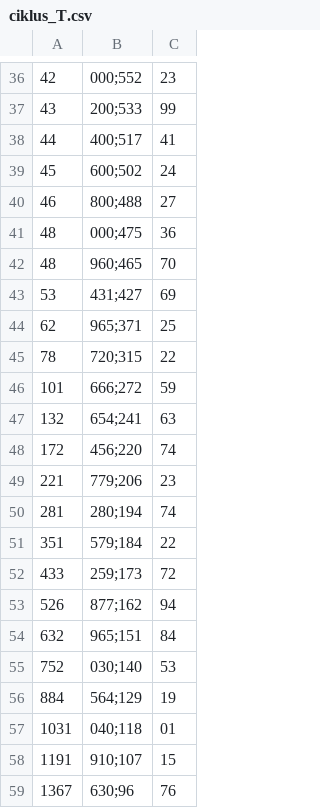
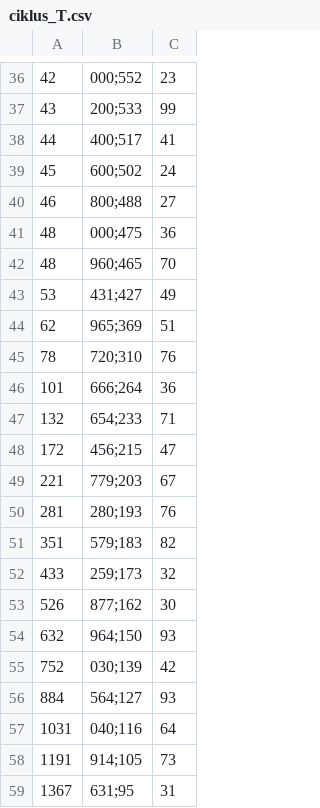
Before and after one commit to EA11599/zavar-test, a CSV file: primjer-calculix/ciklus_T.csv, drawn as a sheet; only a part is shown, gaps mark what is left out; the diff covers the shown part only; the diff names each change by its address in the sheet, - before the commit and + after, or states it on an @@ line.

```diff
--- a/primjer-calculix/ciklus_T.csv
+++ b/primjer-calculix/ciklus_T.csv
-C43: 69
+C43: 49
-B44: 965;371
+B44: 965;369
-C44: 25
+C44: 51
-B45: 720;315
+B45: 720;310
-C45: 22
+C45: 76
-B46: 666;272
+B46: 666;264
-C46: 59
+C46: 36
-B47: 654;241
+B47: 654;233
-C47: 63
+C47: 71
-B48: 456;220
+B48: 456;215
-C48: 74
+C48: 47
-B49: 779;206
+B49: 779;203
-C49: 23
+C49: 67
-B50: 280;194
+B50: 280;193
-C50: 74
+C50: 76
-B51: 579;184
+B51: 579;183
-C51: 22
+C51: 82
-C52: 72
+C52: 32
-C53: 94
+C53: 30
-B54: 965;151
+B54: 964;150
-C54: 84
+C54: 93
-B55: 030;140
+B55: 030;139
-C55: 53
+C55: 42
-B56: 564;129
+B56: 564;127
-C56: 19
+C56: 93
-B57: 040;118
+B57: 040;116
-C57: 01
+C57: 64
-B58: 910;107
+B58: 914;105
-C58: 15
+C58: 73
-B59: 630;96
+B59: 631;95
-C59: 76
+C59: 31
```
Also changed, not shown: 14 edited cells elsewhere in this file, primjer-calculix/profil_sx.csv, primjer-calculix/profil_sy.csv, 7 other files.
